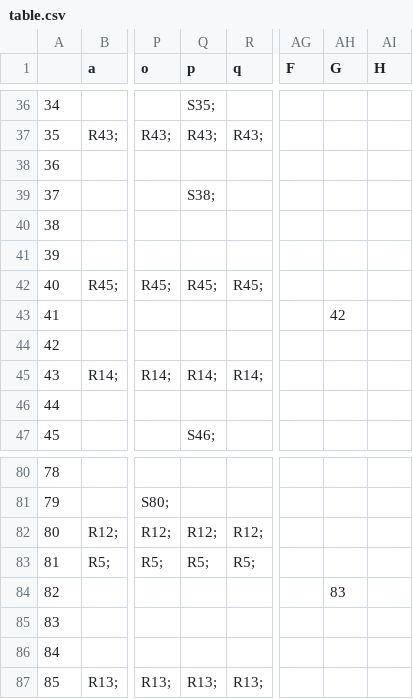
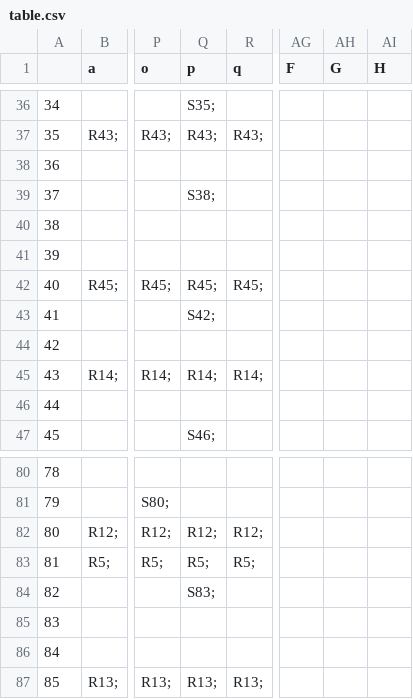
Before and after one commit to gjc2/PL0-compiler, a CSV file: table.csv, drawn as a sheet; only a part is shown, gaps mark what is left out; the diff names each change by its address in the sheet, - before the commit and + after, or states it on an @@ line.

```diff
--- a/table.csv
+++ b/table.csv
-Q43 (p): (empty)
+Q43 (p): S42;
-AH43 (G): 42
+AH43 (G): (empty)
-Q84 (p): (empty)
+Q84 (p): S83;
-AH84 (G): 83
+AH84 (G): (empty)
```
Also changed, not shown: 2 other files.
